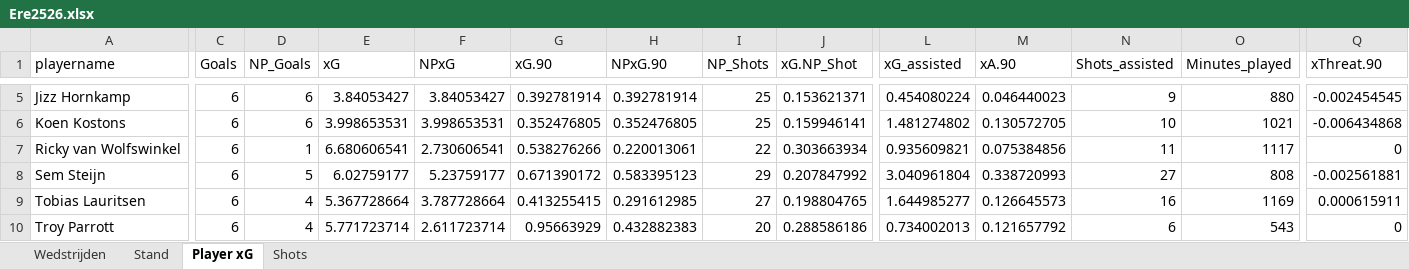
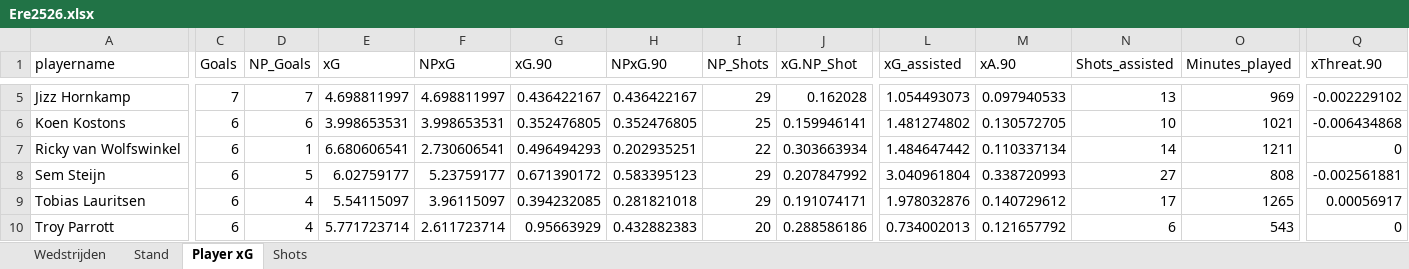
Before and after one commit to RobinKoetsier/plotrepo, an Excel workbook: data/Ere2526.xlsx, sheet Player xG, drawn as a sheet; only a part is shown, gaps mark what is left out; values as stored, in another font and other column widths than the file's, no borders; the diff covers the shown part only; the diff names each change by its address in the sheet, - before the commit and + after, or states it on an @@ line.

```diff
--- a/data/Ere2526.xlsx (sheet Player xG)
+++ b/data/Ere2526.xlsx (sheet Player xG)
-C5 (Goals): 6
+C5 (Goals): 7
-D5 (NP_Goals): 6
+D5 (NP_Goals): 7
-E5 (xG): 3.84053427
+E5 (xG): 4.698811997
-F5 (NPxG): 3.84053427
+F5 (NPxG): 4.698811997
-G5 (xG.90): 0.392781914
+G5 (xG.90): 0.436422167
-H5 (NPxG.90): 0.392781914
+H5 (NPxG.90): 0.436422167
-I5 (NP_Shots): 25
+I5 (NP_Shots): 29
-J5 (xG.NP_Shot): 0.153621371
+J5 (xG.NP_Shot): 0.162028
-L5 (xG_assisted): 0.454080224
+L5 (xG_assisted): 1.054493073
-M5 (xA.90): 0.046440023
+M5 (xA.90): 0.097940533
-N5 (Shots_assisted): 9
+N5 (Shots_assisted): 13
-O5 (Minutes_played): 880
+O5 (Minutes_played): 969
-Q5 (xThreat.90): -0.002454545
+Q5 (xThreat.90): -0.002229102
-G7 (xG.90): 0.538276266
+G7 (xG.90): 0.496494293
-H7 (NPxG.90): 0.220013061
+H7 (NPxG.90): 0.202935251
-L7 (xG_assisted): 0.935609821
+L7 (xG_assisted): 1.484647442
-M7 (xA.90): 0.075384856
+M7 (xA.90): 0.110337134
-N7 (Shots_assisted): 11
+N7 (Shots_assisted): 14
-O7 (Minutes_played): 1117
+O7 (Minutes_played): 1211
-E9 (xG): 5.367728664
+E9 (xG): 5.54115097
-F9 (NPxG): 3.787728664
+F9 (NPxG): 3.96115097
-G9 (xG.90): 0.413255415
+G9 (xG.90): 0.394232085
-H9 (NPxG.90): 0.291612985
+H9 (NPxG.90): 0.281821018
-I9 (NP_Shots): 27
+I9 (NP_Shots): 29
-J9 (xG.NP_Shot): 0.198804765
+J9 (xG.NP_Shot): 0.191074171
-L9 (xG_assisted): 1.644985277
+L9 (xG_assisted): 1.978032876
-M9 (xA.90): 0.126645573
+M9 (xA.90): 0.140729612
-N9 (Shots_assisted): 16
+N9 (Shots_assisted): 17
-O9 (Minutes_played): 1169
+O9 (Minutes_played): 1265
-Q9 (xThreat.90): 0.000615911
+Q9 (xThreat.90): 0.00056917
```
Also changed, not shown: 13 added rows, 10 removed rows and 909 edited cells elsewhere in this sheet, sheet Shots, sheet Stand, sheet Wedstrijden, data/EreCurrent.xlsx, 5 other files.
